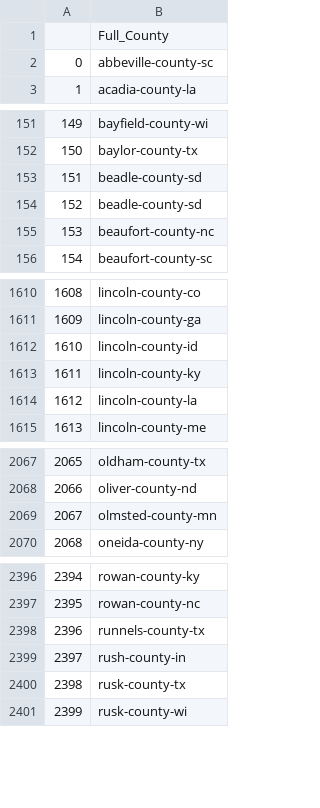
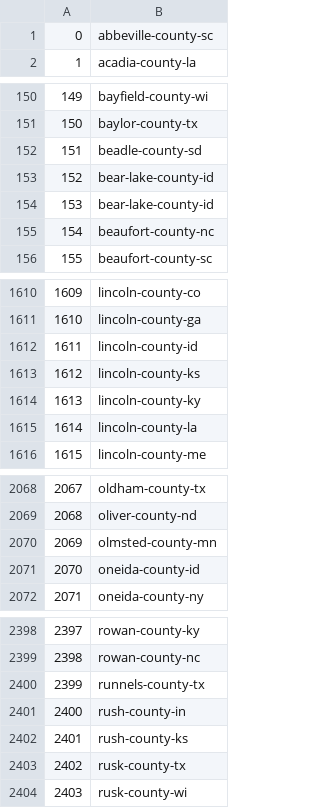
Before and after one commit to ZaRivers/COVIDCast-Testing-Data, a CSV file: Correlation Matrix/counties_series.csv, drawn as a sheet; only a part is shown, gaps mark what is left out; removed rows and columns are numbered as before the commit, all else as after; the diff names each change by its address in the sheet, - before the commit and + after, or states it on an @@ line.

Commit message:
series of all counties in format compatible with start urls for census spider

```diff
--- a/Correlation Matrix/counties_series.csv
+++ b/Correlation Matrix/counties_series.csv
-row 1:  | Full_County
-B153: beadle-county-sd
+B153: bear-lake-county-id
+row 154: 153 | bear-lake-county-id
@@ column A renumbered from row 155 down @@
+row 1613: 1612 | lincoln-county-ks
+row 2071: 2070 | oneida-county-id
+row 2402: 2401 | rush-county-ks
```
